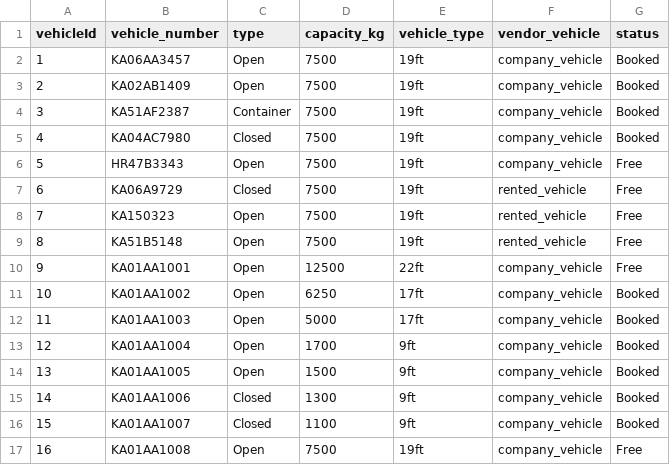
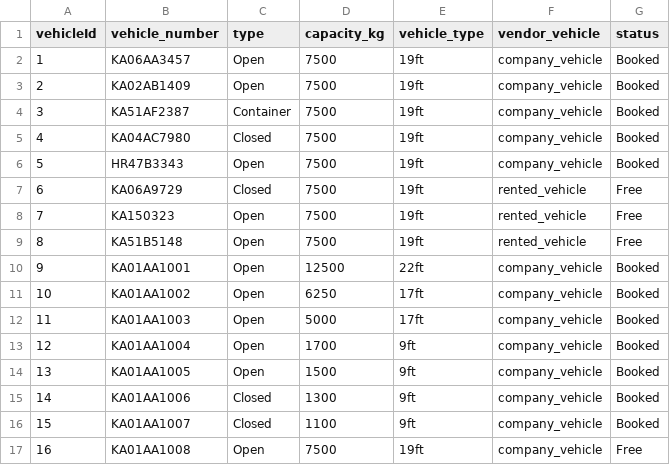
Before and after one commit to AI-APP-FREELANCER/soliflextransportwebandmobile, a CSV file: backend/vehicles.csv, drawn as a sheet; only a part is shown.

```diff
--- a/backend/vehicles.csv
+++ b/backend/vehicles.csv
@@ -5,3 +5,3 @@ vehicleId,vehicle_number,type,capacity_kg,vehicle_type,vendor_vehicle,status
 4,KA04AC7980,Closed,7500,19ft,company_vehicle,Booked
-5,HR47B3343,Open,7500,19ft,company_vehicle,Free
+5,HR47B3343,Open,7500,19ft,company_vehicle,Booked
 6,KA06A9729,Closed,7500,19ft,rented_vehicle,Free
@@ -9,3 +9,3 @@ vehicleId,vehicle_number,type,capacity_kg,vehicle_type,vendor_vehicle,status
 8,KA51B5148,Open,7500,19ft,rented_vehicle,Free
-9,KA01AA1001,Open,12500,22ft,company_vehicle,Free
+9,KA01AA1001,Open,12500,22ft,company_vehicle,Booked
 10,KA01AA1002,Open,6250,17ft,company_vehicle,Booked
```
Also changed, not shown: backend/notifications.csv, backend/orders.csv, 28 other files.
